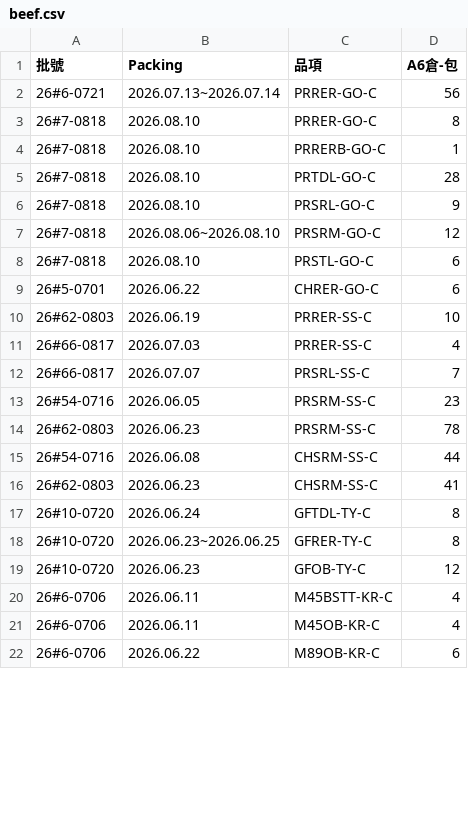
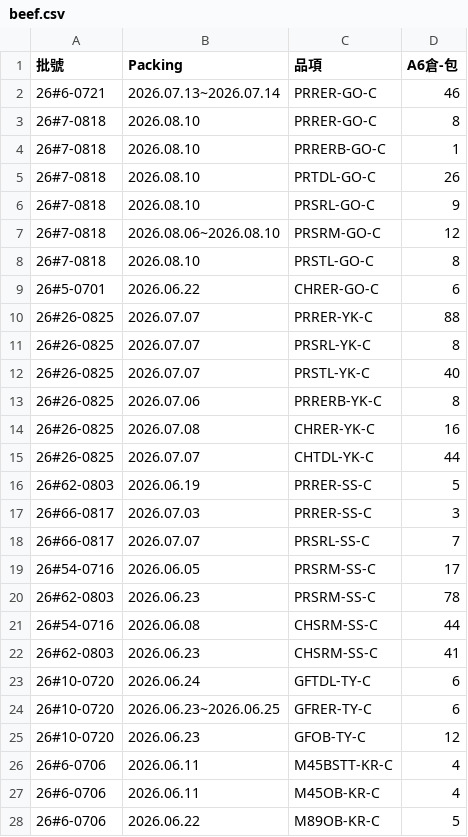
Before and after one commit to mingfonglpg-bit/-, a CSV file: beef.csv, drawn as a sheet; only a part is shown; the diff covers the shown part only.

```diff
--- a/beef.csv
+++ b/beef.csv
@@ -1,14 +1,20 @@
 批號,Packing,品項,A6倉-包
-26#6-0721,2026.07.13~2026.07.14,PRRER-GO-C,56
+26#6-0721,2026.07.13~2026.07.14,PRRER-GO-C,46
 26#7-0818,2026.08.10,PRRER-GO-C,8
 26#7-0818,2026.08.10,PRRERB-GO-C,1
-26#7-0818,2026.08.10,PRTDL-GO-C,28
+26#7-0818,2026.08.10,PRTDL-GO-C,26
 26#7-0818,2026.08.10,PRSRL-GO-C,9
 26#7-0818,2026.08.06~2026.08.10,PRSRM-GO-C,12
-26#7-0818,2026.08.10,PRSTL-GO-C,6
+26#7-0818,2026.08.10,PRSTL-GO-C,8
 26#5-0701,2026.06.22,CHRER-GO-C,6
-26#62-0803,2026.06.19,PRRER-SS-C,10
-26#66-0817,2026.07.03,PRRER-SS-C,4
+26#26-0825,2026.07.07,PRRER-YK-C,88
+26#26-0825,2026.07.07,PRSRL-YK-C,8
+26#26-0825,2026.07.07,PRSTL-YK-C,40
+26#26-0825,2026.07.06,PRRERB-YK-C,8
+26#26-0825,2026.07.08,CHRER-YK-C,16
+26#26-0825,2026.07.07,CHTDL-YK-C,44
+26#62-0803,2026.06.19,PRRER-SS-C,5
+26#66-0817,2026.07.03,PRRER-SS-C,3
 26#66-0817,2026.07.07,PRSRL-SS-C,7
-26#54-0716,2026.06.05,PRSRM-SS-C,23
+26#54-0716,2026.06.05,PRSRM-SS-C,17
 26#62-0803,2026.06.23,PRSRM-SS-C,78
@@ -16,4 +22,4 @@
 26#62-0803,2026.06.23,CHSRM-SS-C,41
-26#10-0720,2026.06.24,GFTDL-TY-C,8
-26#10-0720,2026.06.23~2026.06.25,GFRER-TY-C,8
+26#10-0720,2026.06.24,GFTDL-TY-C,6
+26#10-0720,2026.06.23~2026.06.25,GFRER-TY-C,6
 26#10-0720,2026.06.23,GFOB-TY-C,12
@@ -21,2 +27,2 @@
 26#6-0706,2026.06.11,M45OB-KR-C,4
-26#6-0706,2026.06.22,M89OB-KR-C,6
+26#6-0706,2026.06.22,M89OB-KR-C,5
```
Also changed, not shown: 7 added rows and 1 edited cell elsewhere in this file, chilled.csv, frozen.csv.
